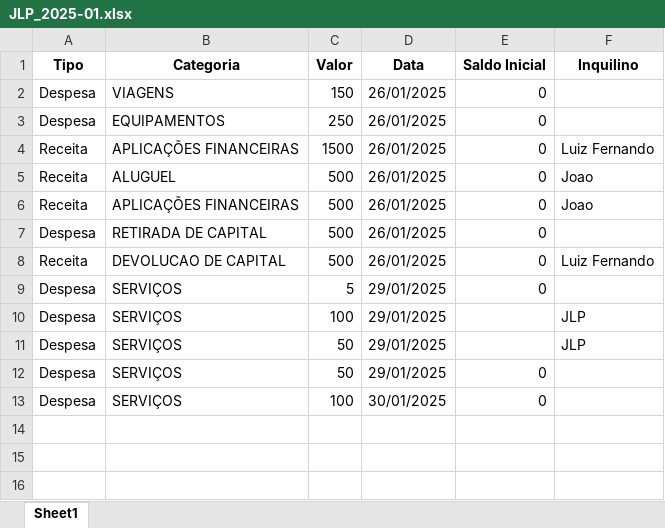
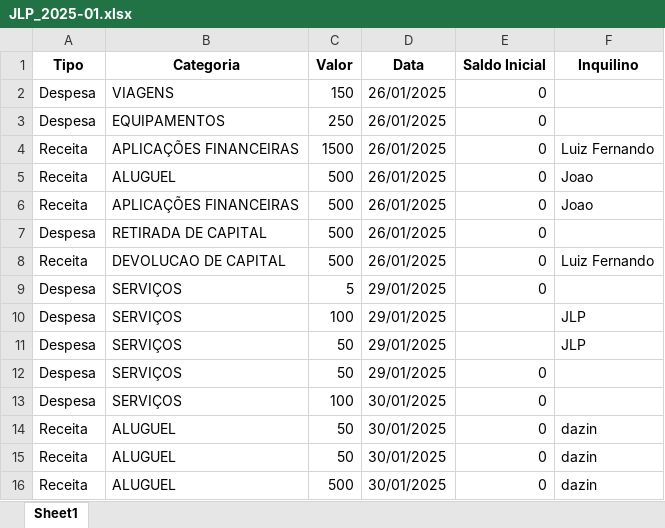
Before and after one commit to LuizHillebrande/Controle_condominio, an Excel workbook: JLP_2025-01.xlsx, sheet Sheet1, drawn as a sheet; values as stored, in another font and other column widths than the file's, no borders; the diff names each change by its address in the sheet, - before the commit and + after, or states it on an @@ line.

Commit message:
funcionando alterar valores

```diff
--- a/JLP_2025-01.xlsx (sheet Sheet1)
+++ b/JLP_2025-01.xlsx (sheet Sheet1)
+row 14: Receita | ALUGUEL | 50 | 30/01/2025 | 0 | dazin
+row 15: Receita | ALUGUEL | 50 | 30/01/2025 | 0 | dazin
+row 16: Receita | ALUGUEL | 500 | 30/01/2025 | 0 | dazin
```
Also changed, not shown: inquilinos.xlsx, 1 other file.
